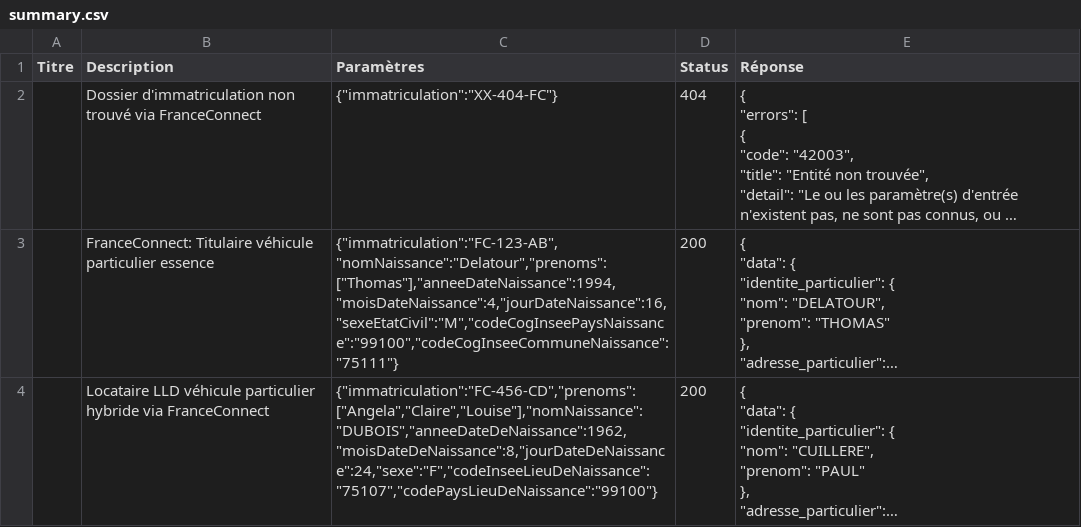
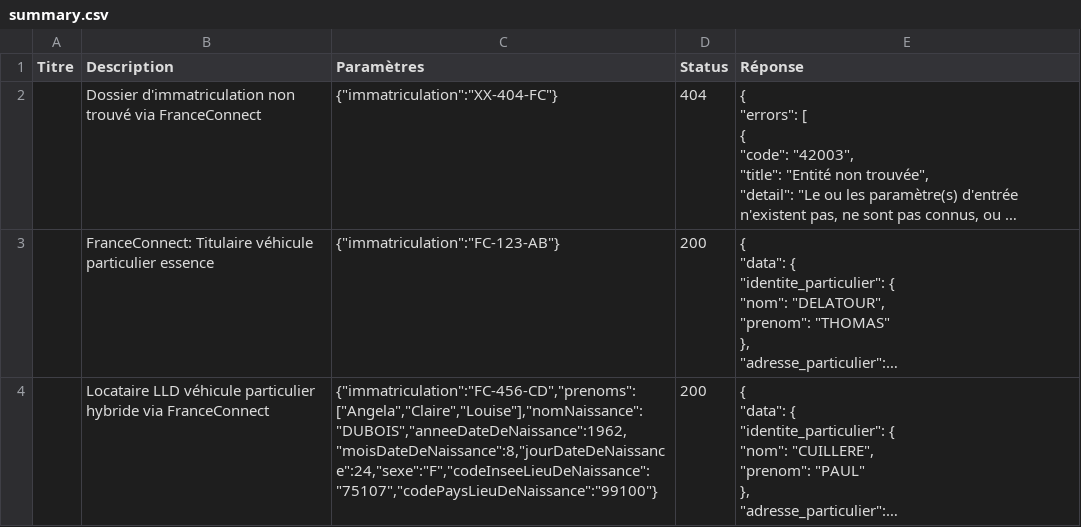
Before and after one commit to etalab/siade_staging_data, a CSV file: payloads/api_particulier_v3_ants_extrait_immatriculation_vehicule_with_france_connect/summary.csv, drawn as a sheet; long unchanged cells end in …; the diff names each change by its address in the sheet, - before the commit and + after, or states it on an @@ line.

Commit message:
Fix ants matching on civility, just immat for simplicity

```diff
--- a/payloads/api_particulier_v3_ants_extrait_immatriculation_vehicule_with_france_connect/summary.csv
+++ b/payloads/api_particulier_v3_ants_extrait_immatriculation_vehicule_with_france_connect/summary.csv
-C3 (Paramètres): {"immatriculation":"FC-123-AB","nomNaissance":"Delatour","prenoms":["Thomas"],"anneeDateNaissance":1994,"moisDateNaissance":4,"jourDateNaissance":16,"sexeEtatCivil":"M","codeCogInseePaysNaissance":"99100","codeCogInseeCommuneNaissance":"75111"}
+C3 (Paramètres): {"immatriculation":"FC-123-AB"}
```
Also changed, not shown: 2 other files.
